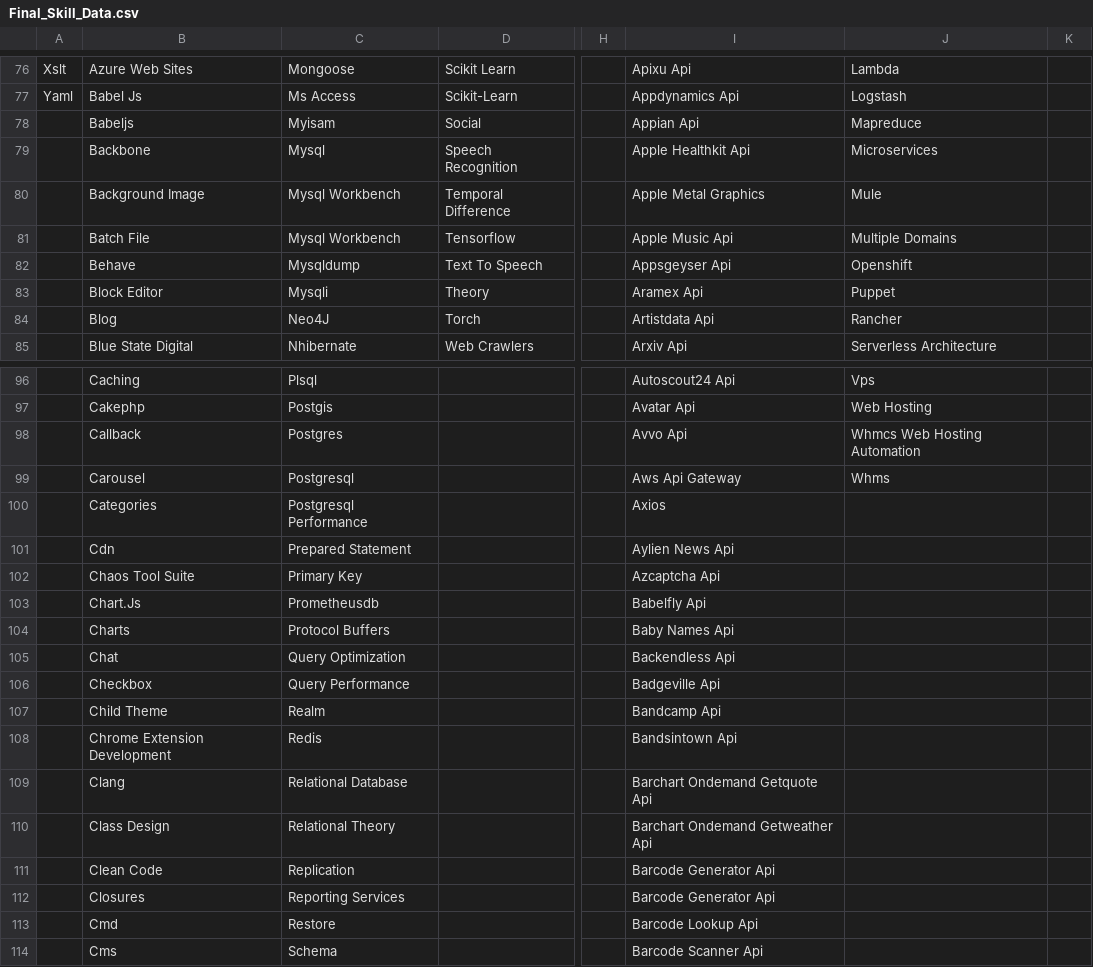
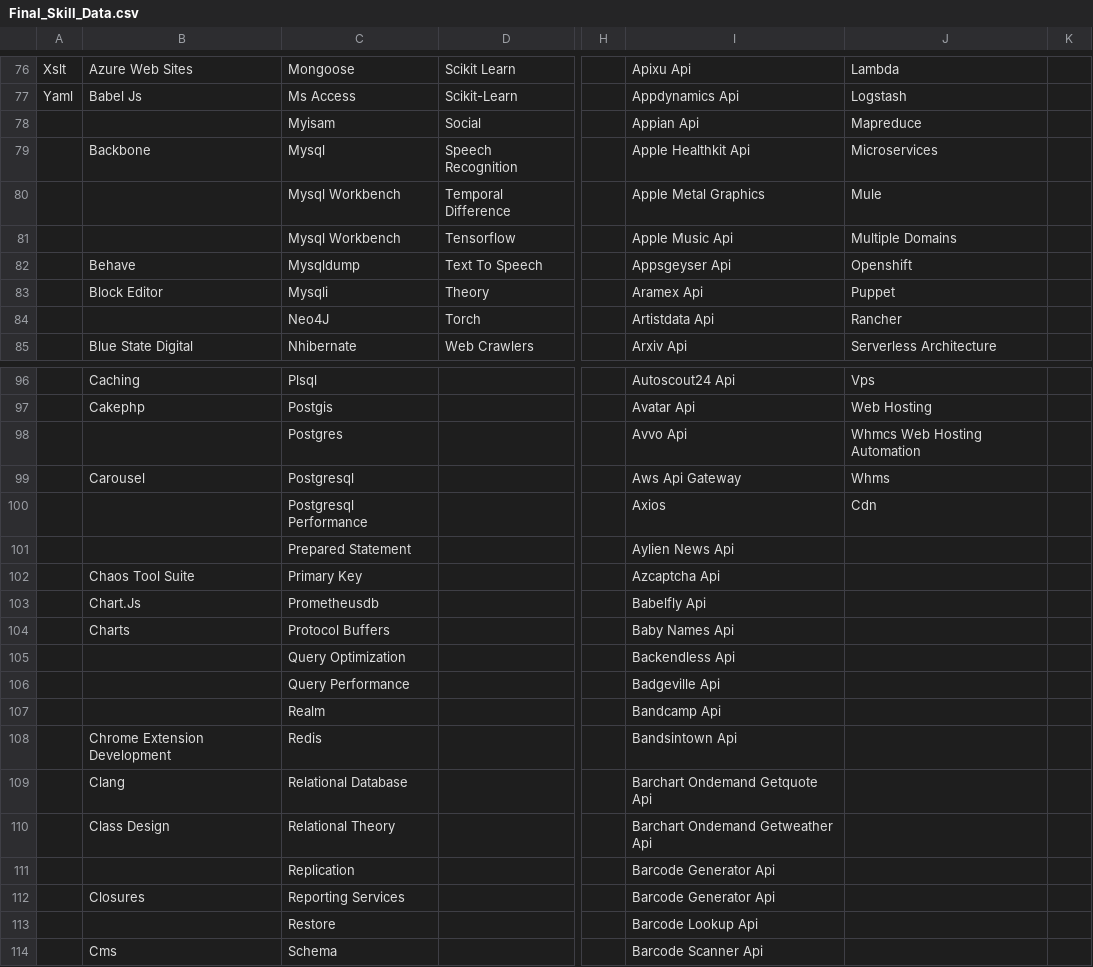
Before and after one commit to ldtalent/rk-scraping-skills, a CSV file: Final_Skill_Data.csv, drawn as a sheet; only a part is shown, gaps mark what is left out; the diff covers the shown part only; the diff names each change by its address in the sheet, - before the commit and + after, or states it on an @@ line.

Commit message:
reviewed 3 days so far

```diff
--- a/Final_Skill_Data.csv
+++ b/Final_Skill_Data.csv
-B78: Babeljs
+B78: (empty)
-B80: Background Image
+B80: (empty)
-B81: Batch File
+B81: (empty)
-B84: Blog
+B84: (empty)
-B98: Callback
+B98: (empty)
-B100: Categories
+B100: (empty)
-J100: (empty)
+J100: Cdn
-B101: Cdn
+B101: (empty)
-B105: Chat
+B105: (empty)
-B106: Checkbox
+B106: (empty)
-B107: Child Theme
+B107: (empty)
-B111: Clean Code
+B111: (empty)
-B113: Cmd
+B113: (empty)
```
Also changed, not shown: 7 edited cells elsewhere in this file.
